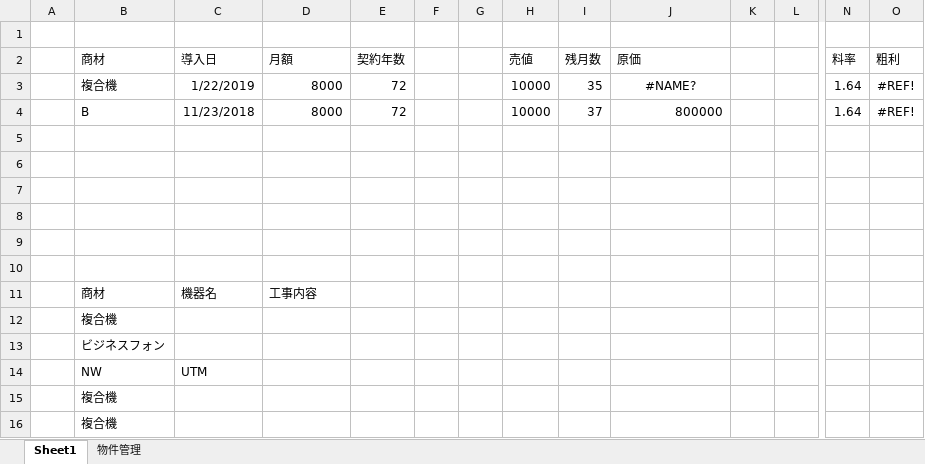
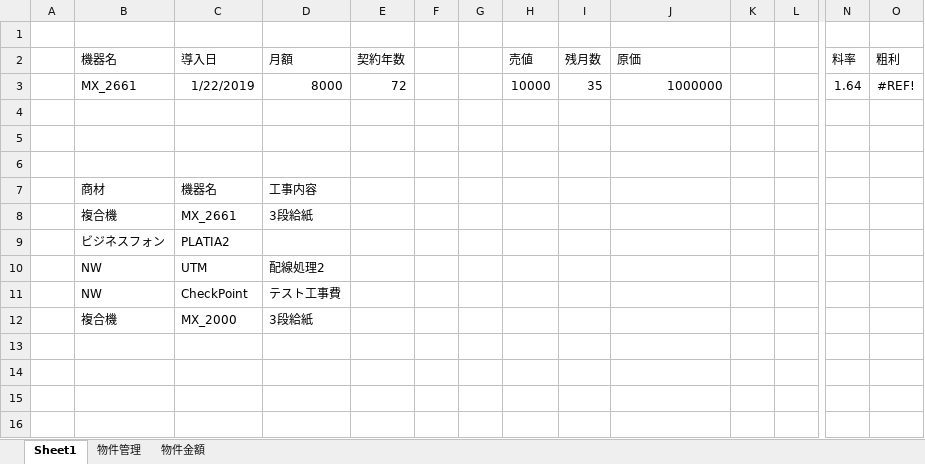
Before and after one commit to ShotaroObata/play, an Excel workbook: 営業粗利計算.xlsx, sheet Sheet1, drawn as a sheet; only a part is shown, gaps mark what is left out; values as stored, in another font and other column widths than the file's, no borders; removed rows and columns are numbered as before the commit, all else as after; rows hold the shown columns only; the diff names each change by its address in the sheet, - before the commit and + after, or states it on an @@ line.

```diff
--- a/営業粗利計算.xlsx (sheet Sheet1)
+++ b/営業粗利計算.xlsx (sheet Sheet1)
+sheet tab: 物件金額
-B2: 商材
+B2: 機器名
-B3 (機器名): 複合機
+B3 (機器名): MX_2661
-J3 (原価): #NAME?
+J3 (原価): 1000000
-J3 alignment: center
+J3 alignment: right
-row 4:  | B | 11/23/2018 | 8000 | 72 |  |  | 10000 | 37 | 800000 |  |  | 1.64 | #REF!
-row 5: (empty)
-row 6: (empty)
-row 7: (empty)
-row 12:  | 複合機
-row 13:  | ビジネスフォン
+row 8:  | 複合機 | MX_2661 | 3段給紙
+row 9:  | ビジネスフォン | PLATIA2
-D10 (月額): (empty)
+D10 (月額): 配線処理2
-row 15:  | 複合機
-row 16:  | 複合機
+row 11:  | NW | CheckPoint | テスト工事費
+row 12:  | 複合機 | MX_2000 | 3段給紙
```
Also changed, not shown: sheet 物件管理.
